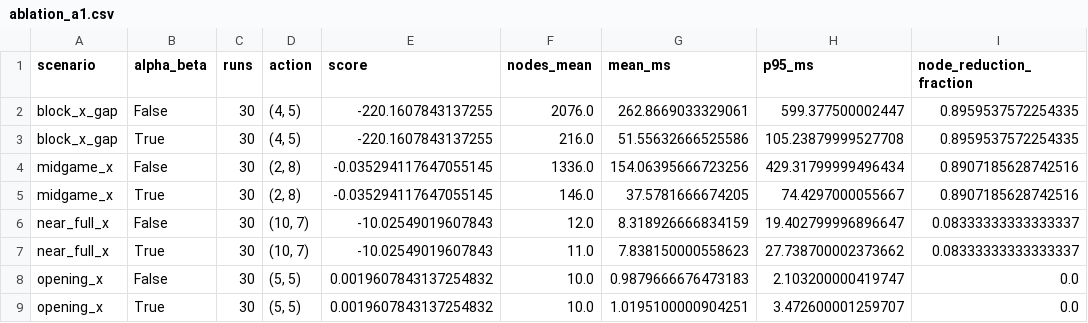
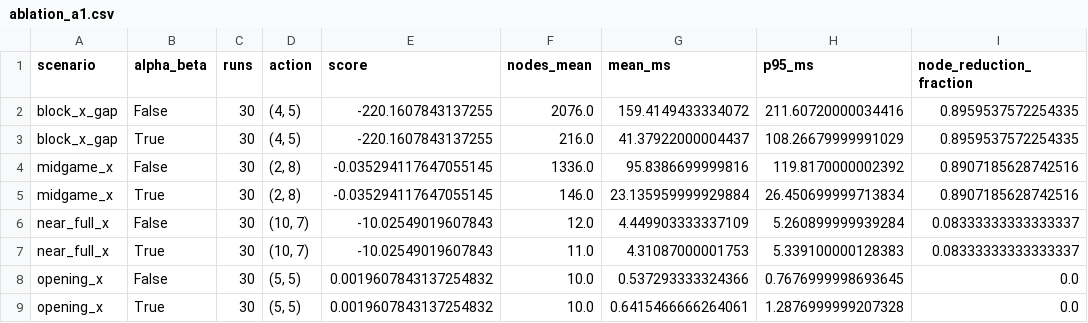
Before and after one commit to minhhailtv6a1/Team_Project_TTNTNC_2025_2026, a CSV file: Caro_AI_Project/docs/report/assets/ablation_a1.csv, drawn as a sheet.

```diff
--- a/Caro_AI_Project/docs/report/assets/ablation_a1.csv
+++ b/Caro_AI_Project/docs/report/assets/ablation_a1.csv
@@ -1,9 +1,9 @@
 scenario,alpha_beta,runs,action,score,nodes_mean,mean_ms,p95_ms,node_reduction_fraction
-block_x_gap,False,30,"(4, 5)",-220.1607843137255,2076.0,262.8669033329061,599.377500002447,0.8959537572254335
-block_x_gap,True,30,"(4, 5)",-220.1607843137255,216.0,51.55632666525586,105.23879999527708,0.8959537572254335
-midgame_x,False,30,"(2, 8)",-0.035294117647055145,1336.0,154.06395666723256,429.31799999496434,0.8907185628742516
-midgame_x,True,30,"(2, 8)",-0.035294117647055145,146.0,37.5781666674205,74.4297000055667,0.8907185628742516
-near_full_x,False,30,"(10, 7)",-10.02549019607843,12.0,8.318926666834159,19.402799996896647,0.08333333333333337
-near_full_x,True,30,"(10, 7)",-10.02549019607843,11.0,7.838150000558623,27.738700002373662,0.08333333333333337
-opening_x,False,30,"(5, 5)",0.0019607843137254832,10.0,0.9879666676473183,2.103200000419747,0.0
-opening_x,True,30,"(5, 5)",0.0019607843137254832,10.0,1.0195100000904251,3.472600001259707,0.0
+block_x_gap,False,30,"(4, 5)",-220.1607843137255,2076.0,159.4149433334072,211.60720000034416,0.8959537572254335
+block_x_gap,True,30,"(4, 5)",-220.1607843137255,216.0,41.37922000004437,108.26679999991029,0.8959537572254335
+midgame_x,False,30,"(2, 8)",-0.035294117647055145,1336.0,95.8386699999816,119.8170000002392,0.8907185628742516
+midgame_x,True,30,"(2, 8)",-0.035294117647055145,146.0,23.135959999929884,26.450699999713834,0.8907185628742516
+near_full_x,False,30,"(10, 7)",-10.02549019607843,12.0,4.449903333337109,5.260899999939284,0.08333333333333337
+near_full_x,True,30,"(10, 7)",-10.02549019607843,11.0,4.31087000001753,5.339100000128383,0.08333333333333337
+opening_x,False,30,"(5, 5)",0.0019607843137254832,10.0,0.537293333324366,0.7676999998693645,0.0
+opening_x,True,30,"(5, 5)",0.0019607843137254832,10.0,0.6415466666264061,1.2876999999207328,0.0
```
Also changed, not shown: Caro_AI_Project/docs/report/assets/ablation_a2.csv, 9 other files.
